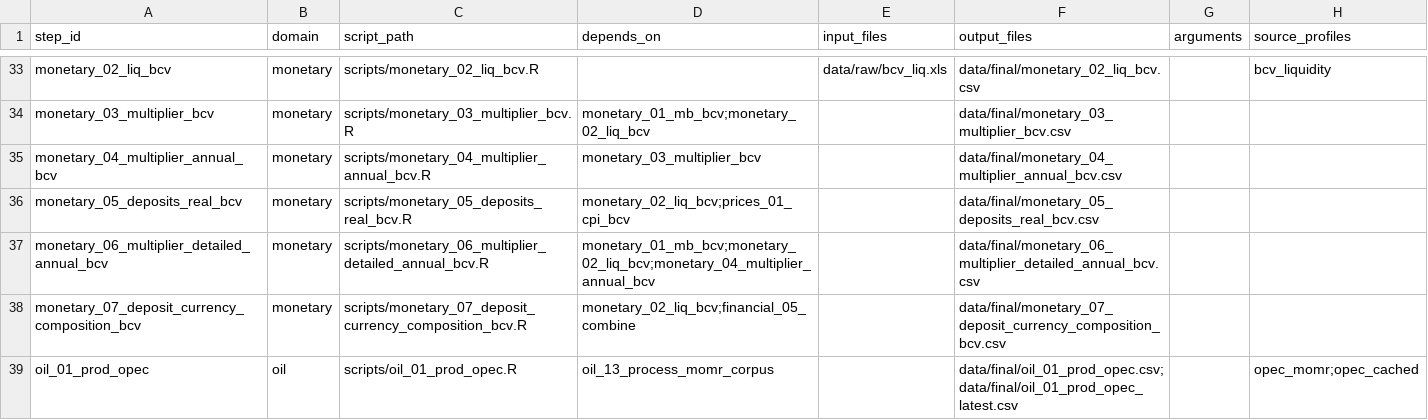
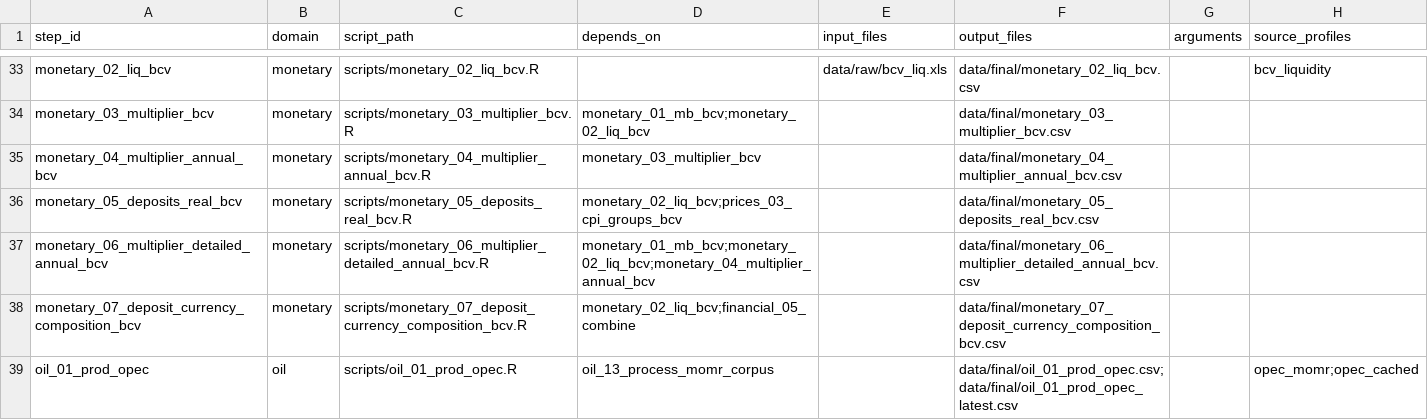
Before and after one commit to giorgiocmorales/proj-ven-econ, a CSV file: registry/pipeline_steps.csv, drawn as a sheet; only a part is shown, gaps mark what is left out.

```diff
--- a/registry/pipeline_steps.csv
+++ b/registry/pipeline_steps.csv
@@ -35,3 +35,3 @@ monetary_03_multiplier_bcv,monetary,scripts/monetary_03_multiplier_bcv.R,monetar
 monetary_04_multiplier_annual_bcv,monetary,scripts/monetary_04_multiplier_annual_bcv.R,monetary_03_multiplier_bcv,,data/final/monetary_04_multiplier_annual_bcv.csv,,
-monetary_05_deposits_real_bcv,monetary,scripts/monetary_05_deposits_real_bcv.R,monetary_02_liq_bcv;prices_01_cpi_bcv,,data/final/monetary_05_deposits_real_bcv.csv,,
+monetary_05_deposits_real_bcv,monetary,scripts/monetary_05_deposits_real_bcv.R,monetary_02_liq_bcv;prices_03_cpi_groups_bcv,,data/final/monetary_05_deposits_real_bcv.csv,,
 monetary_06_multiplier_detailed_annual_bcv,monetary,scripts/monetary_06_multiplier_detailed_annual_bcv.R,monetary_01_mb_bcv;monetary_02_liq_bcv;monetary_04_multiplier_annual_bcv,,data/final/monetary_06_multiplier_detailed_annual_bcv.csv,,
```
Also changed, not shown: registry/data_contracts.csv, registry/series_registry.csv, 9 other files.
